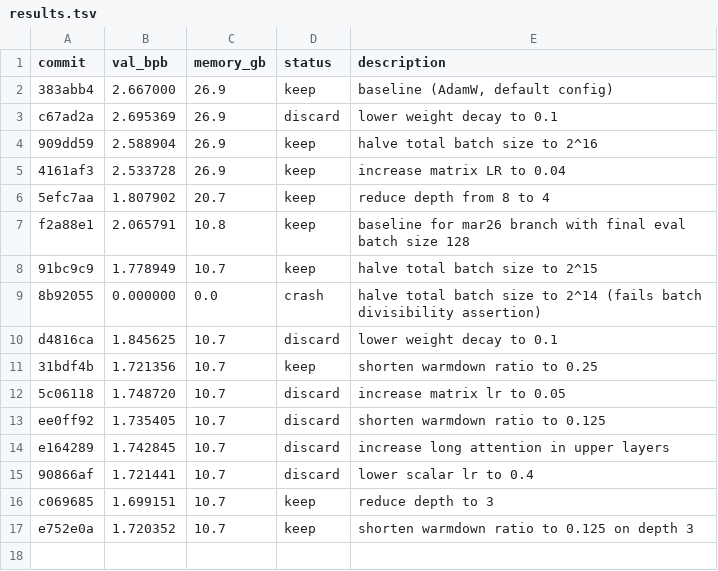
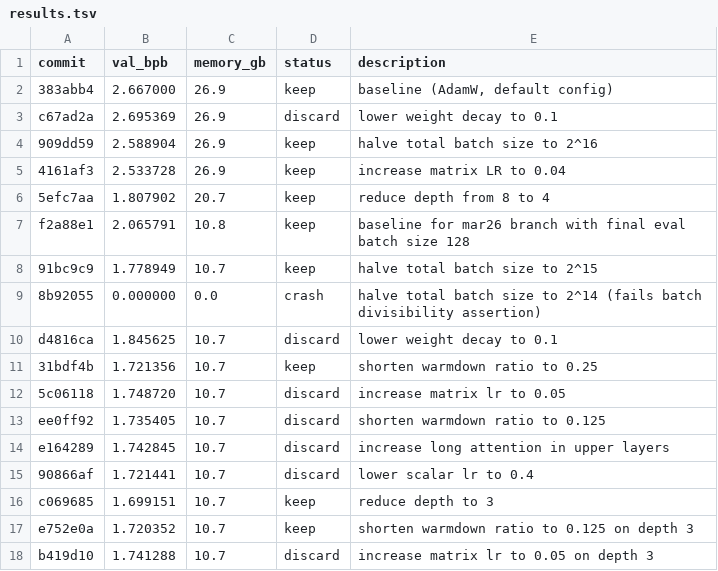
Before and after one commit to ibrahim1023/chain-autoresearch-mlx, a TSV file: results.tsv, drawn as a sheet; the diff names each change by its address in the sheet, - before the commit and + after, or states it on an @@ line.

Commit message:
chore: discard higher matrix lr on depth 3

```diff
--- a/results.tsv
+++ b/results.tsv
+row 18: b419d10 | 1.741288 | 10.7 | discard | increase matrix lr to 0.05 on depth 3
```
Also changed, not shown: 1 other file.
